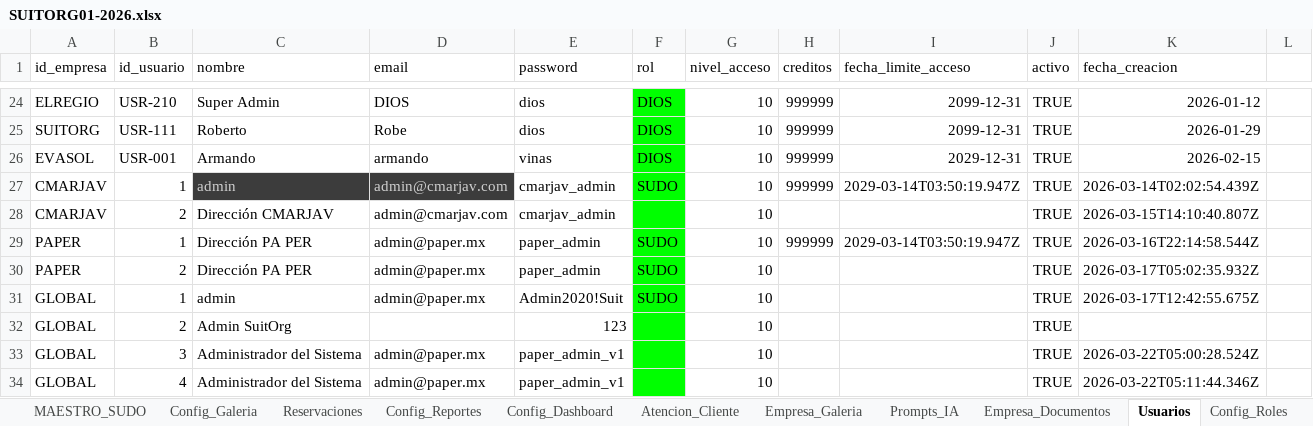
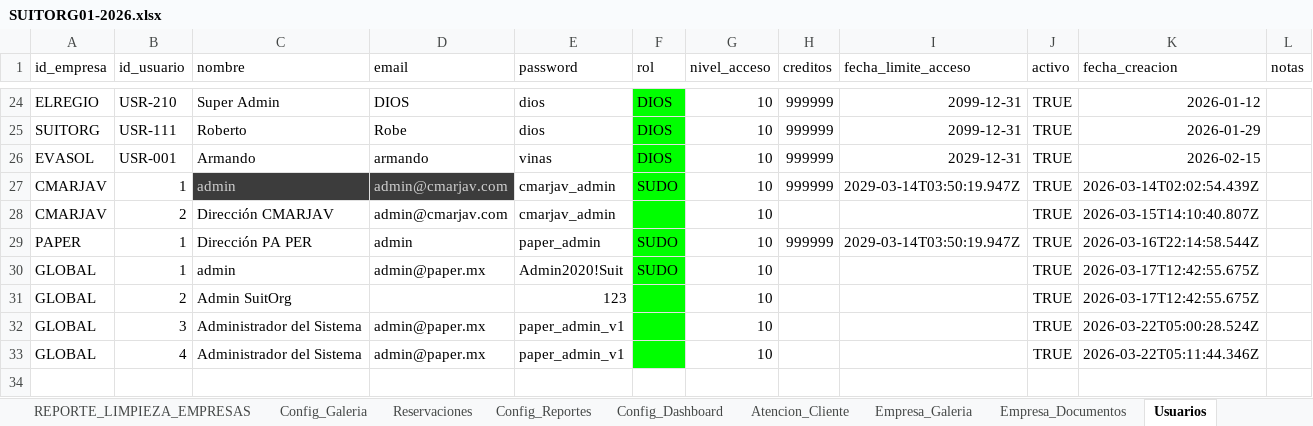
Before and after one commit to SUITORG/Nexo, an Excel workbook: Documentacion/SUITORG01-2026.xlsx, sheet Usuarios, drawn as a sheet; only a part is shown, gaps mark what is left out; values as stored, in another font and other column widths than the file's, no borders; charts and pictures not drawn; removed rows and columns are numbered as before the commit, all else as after; the diff names each change by its address in the sheet, - before the commit and + after, or states it on an @@ line.

```diff
--- a/Documentacion/SUITORG01-2026.xlsx (sheet Usuarios)
+++ b/Documentacion/SUITORG01-2026.xlsx (sheet Usuarios)
-L1: (empty)
+L1: notas
-D29 (email): admin@paper.mx
+D29 (email): admin
-row 30: PAPER | 2 | Dirección PA PER | admin@paper.mx | paper_admin | SUDO | 10 |  |  | TRUE | 2026-03-17T05:02:35.932Z
-K31 (fecha_creacion): (empty)
+K31 (fecha_creacion): 2026-03-17T12:42:55.675Z
```
Also changed, not shown: sheet Logs_Chat_IA, sheet Proyectos, sheet Config_Paginas, sheet Pagos, sheet Config_Empresas, sheet Config_SEO, 5 more sheets, other sheet tabs, formulas that keep their value, hidden cells, 28 other files.
